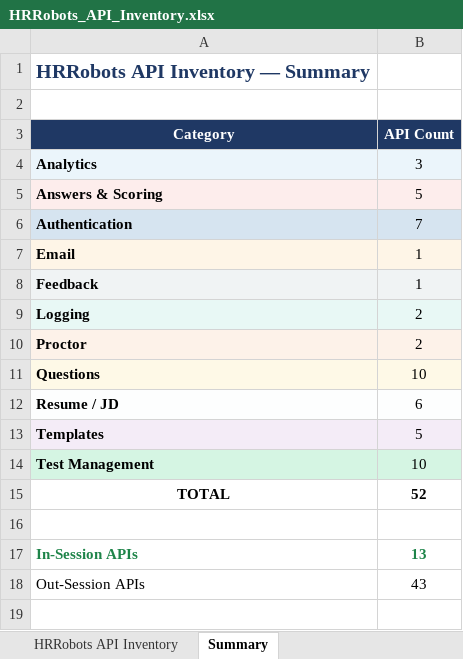
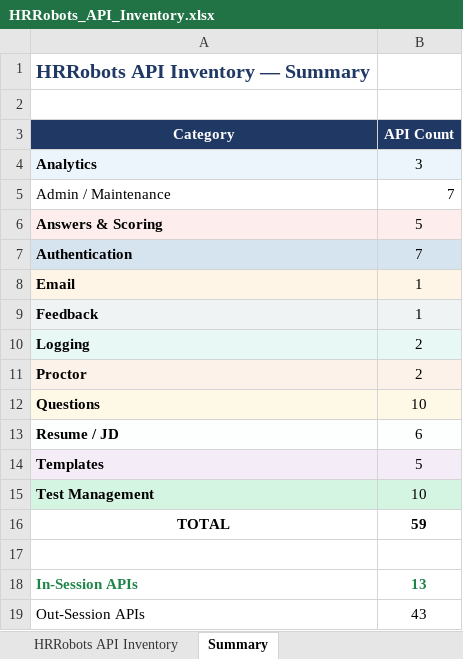
Before and after one commit to Saaimurugan/HRRobotsLive, an Excel workbook: HRRobots_API_Inventory.xlsx, sheet Summary, drawn as a sheet; values as stored, in another font and other column widths than the file's, no borders; addresses are those after the commit; the diff names each change by its address in the sheet, - before the commit and + after, or states it on an @@ line.

Commit message:
feat(auth): add JWT token to Authorization header across all API calls
- Add Authorization header with JWT token to all fetch requests in component API calls
- Update AdminDashboard activity logs endpoint to include Authorization header
- Update BulkUploadModal createBulkTests endpoint to pass JWT in header
- Update CandidateApplyModal to include Authorization header in all API requests (getJD, saveJD, saveThreshold, list, generateReport, checkTestStatus, checkResult)
- Update CandidateSpecificTestModal to include Authorization header in template questions and keyword extraction endpoints
- Update remaining components to consistently pass JWT token via Authorization header instead of request body
- Update activity logger and template history logger utilities to support Authorization header pattern
- Update API inventory documentation with header requirements
- Standardizes authentication across all API integrations following security best practices

```diff
--- a/HRRobots_API_Inventory.xlsx (sheet Summary)
+++ b/HRRobots_API_Inventory.xlsx (sheet Summary)
+row 5: Admin / Maintenance | 7
-B16 (API Count): 52
+B16 (API Count): 59
```
Also changed, not shown: sheet HRRobots API Inventory, 24 other files.
